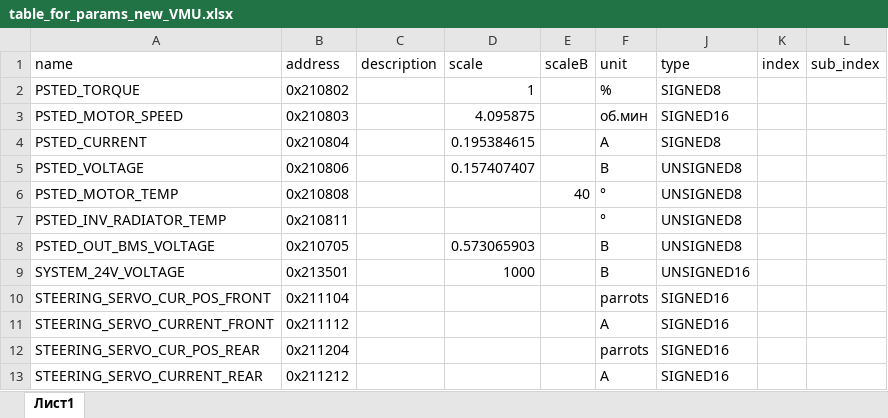
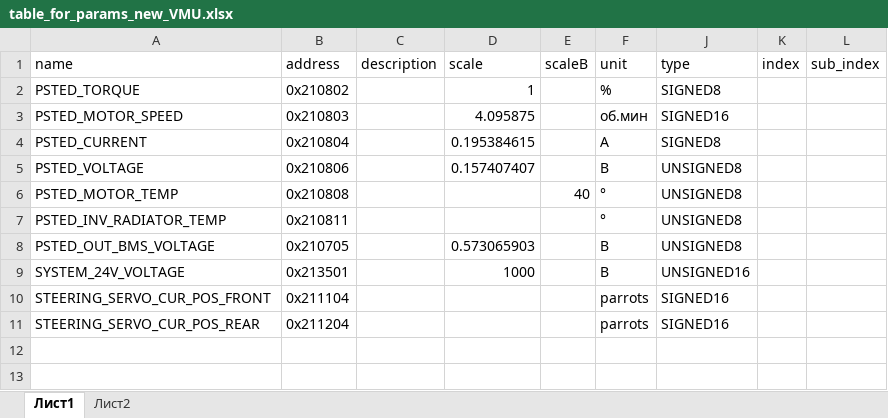
Before and after one commit to hochu-leto/EVIS, an Excel workbook: Tables/table_for_params_new_VMU.xlsx, sheet Лист1, drawn as a sheet; values as stored, in another font and other column widths than the file's, no borders; the diff names each change by its address in the sheet, - before the commit and + after, or states it on an @@ line.

```diff
--- a/Tables/table_for_params_new_VMU.xlsx (sheet Лист1)
+++ b/Tables/table_for_params_new_VMU.xlsx (sheet Лист1)
+sheet tab: Лист2
-row 11: STEERING_SERVO_CURRENT_FRONT | 0x211112 |  |  |  | A | SIGNED16
-row 13: STEERING_SERVO_CURRENT_REAR | 0x211212 |  |  |  | A | SIGNED16
```
Also changed, not shown: 3 other files.
